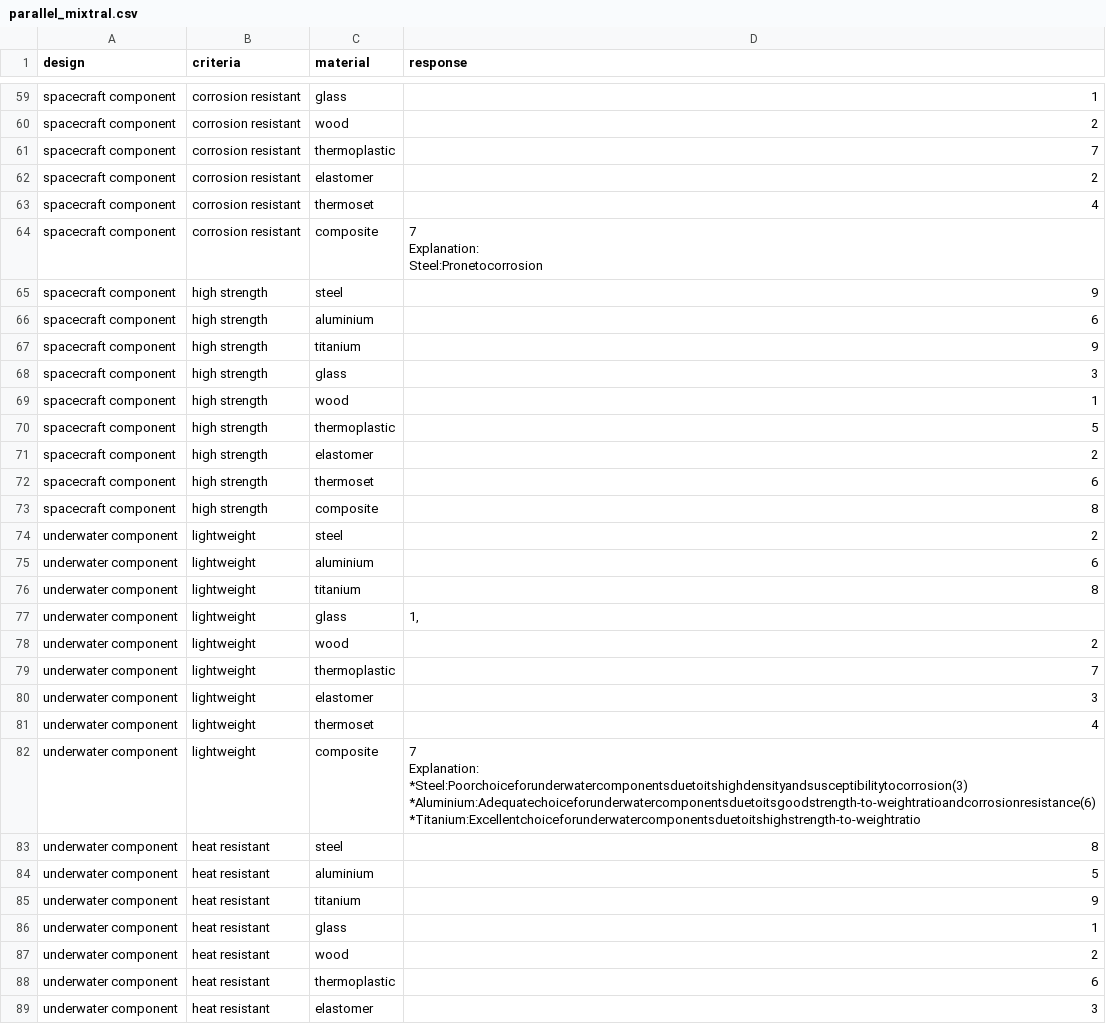
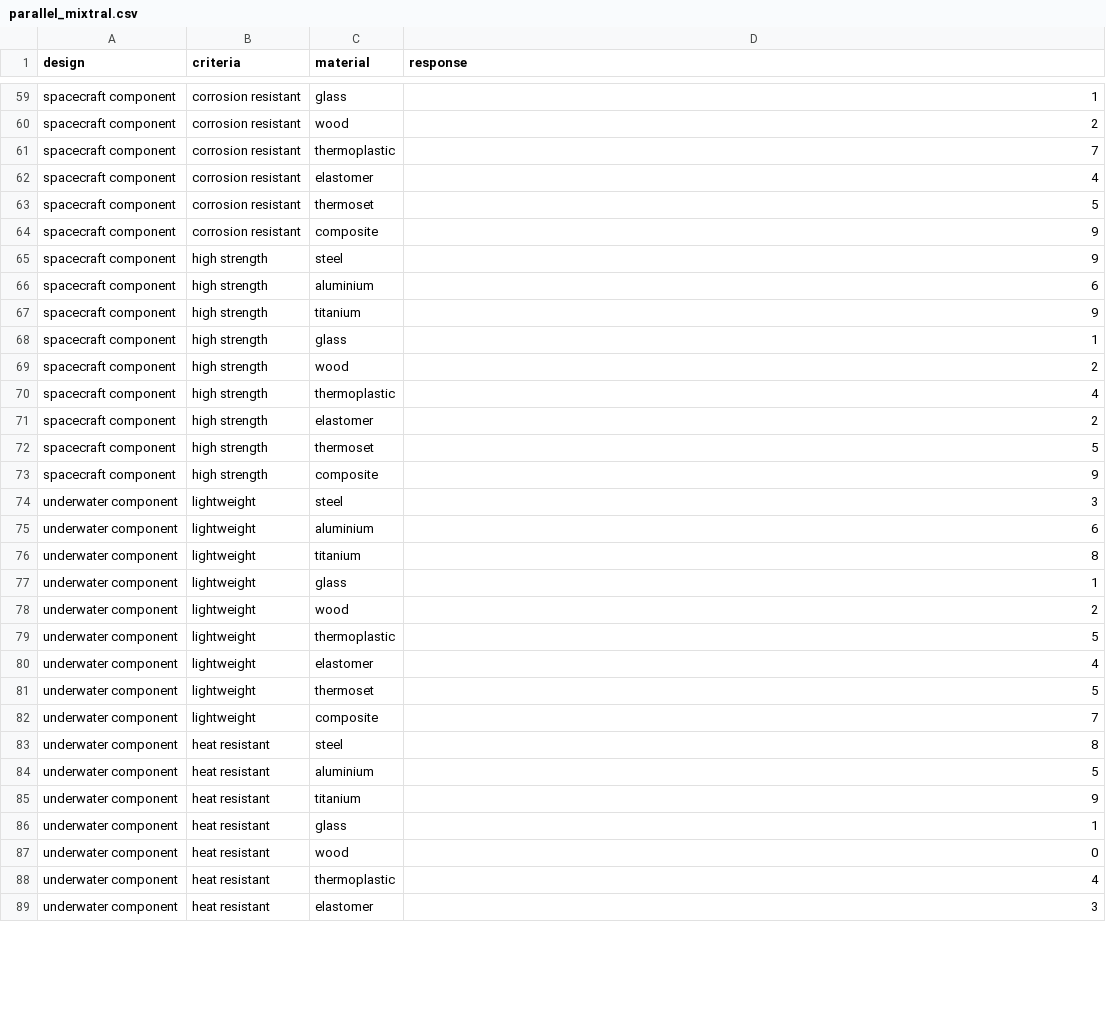
Before and after one commit to grndnl/llm_material_selection_jcise, a CSV file: generation/answers/parallel_mixtral.csv, drawn as a sheet; only a part is shown, gaps mark what is left out; the diff covers the shown part only.

```diff
--- a/generation/answers/parallel_mixtral.csv
+++ b/generation/answers/parallel_mixtral.csv
@@ -73,8 +61,5 @@ spacecraft component,corrosion resistant,wood,2
 spacecraft component,corrosion resistant,thermoplastic,7
-spacecraft component,corrosion resistant,elastomer,2
-spacecraft component,corrosion resistant,thermoset,4
-spacecraft component,corrosion resistant,composite,"7
-
-Explanation:
-Steel:Pronetocorrosion"
+spacecraft component,corrosion resistant,elastomer,4
+spacecraft component,corrosion resistant,thermoset,5
+spacecraft component,corrosion resistant,composite,9
 spacecraft component,high strength,steel,9
@@ -82,23 +67,17 @@ spacecraft component,high strength,aluminium,6
 spacecraft component,high strength,titanium,9
-spacecraft component,high strength,glass,3
-spacecraft component,high strength,wood,1
-spacecraft component,high strength,thermoplastic,5
+spacecraft component,high strength,glass,1
+spacecraft component,high strength,wood,2
+spacecraft component,high strength,thermoplastic,4
 spacecraft component,high strength,elastomer,2
-spacecraft component,high strength,thermoset,6
-spacecraft component,high strength,composite,8
-underwater component,lightweight,steel,2
+spacecraft component,high strength,thermoset,5
+spacecraft component,high strength,composite,9
+underwater component,lightweight,steel,3
 underwater component,lightweight,aluminium,6
 underwater component,lightweight,titanium,8
-underwater component,lightweight,glass,"1,"
+underwater component,lightweight,glass,1
 underwater component,lightweight,wood,2
-underwater component,lightweight,thermoplastic,7
-underwater component,lightweight,elastomer,3
-underwater component,lightweight,thermoset,4
-underwater component,lightweight,composite,"7
-
-Explanation:
-
-*Steel:Poorchoiceforunderwatercomponentsduetoitshighdensityandsusceptibilitytocorrosion(3)
-*Aluminium:Adequatechoiceforunderwatercomponentsduetoitsgoodstrength-to-weightratioandcorrosionresistance(6)
-*Titanium:Excellentchoiceforunderwatercomponentsduetoitshighstrength-to-weightratio"
+underwater component,lightweight,thermoplastic,5
+underwater component,lightweight,elastomer,4
+underwater component,lightweight,thermoset,5
+underwater component,lightweight,composite,7
 underwater component,heat resistant,steel,8
@@ -107,4 +86,4 @@ underwater component,heat resistant,titanium,9
 underwater component,heat resistant,glass,1
-underwater component,heat resistant,wood,2
-underwater component,heat resistant,thermoplastic,6
+underwater component,heat resistant,wood,0
+underwater component,heat resistant,thermoplastic,4
 underwater component,heat resistant,elastomer,3
```
Also changed, not shown: 77 edited cells elsewhere in this file, generation/answers/few-shot_melm.csv, generation/answers/few-shot_mixtral.csv, 10 other files.
